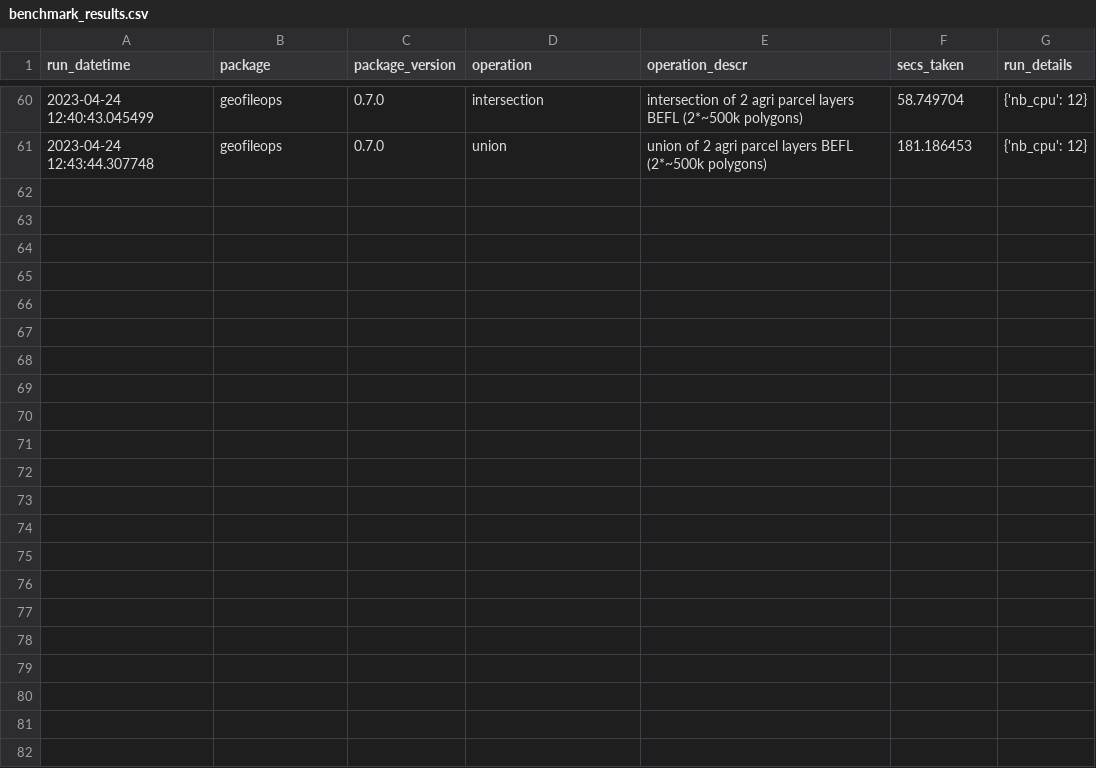
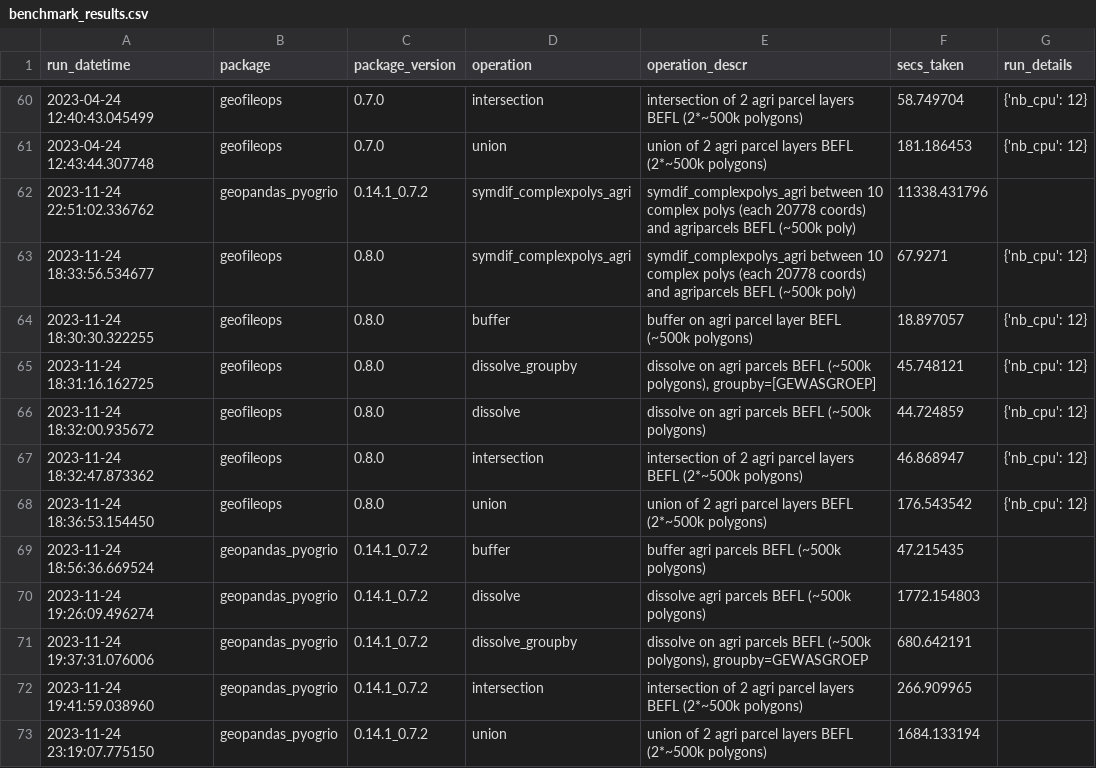
Before and after one commit to geofileops/geobenchmark, a CSV file: results_vector_ops/benchmark_results.csv, drawn as a sheet; only a part is shown, gaps mark what is left out.

Commit message:
Run benchmarks for geofileops 0.8 and geopandas 0.14

```diff
--- a/results_vector_ops/benchmark_results.csv
+++ b/results_vector_ops/benchmark_results.csv
@@ -61 +61,13 @@ run_datetime,package,package_version,operation,operation_descr,secs_taken,run_de
 2023-04-24 12:43:44.307748,geofileops,0.7.0,union,union of 2 agri parcel layers BEFL (2*~500k polygons),181.186453,{'nb_cpu': 12}
+2023-11-24 22:51:02.336762,geopandas_pyogrio,0.14.1_0.7.2,symdif_complexpolys_agri,symdif_complexpolys_agri between 10 complex polys (each 20778 coords) and agriparcels BEFL (~500k poly),11338.431796,
+2023-11-24 18:33:56.534677,geofileops,0.8.0,symdif_complexpolys_agri,symdif_complexpolys_agri between 10 complex polys (each 20778 coords) and agriparcels BEFL (~500k poly),67.9271,{'nb_cpu': 12}
+2023-11-24 18:30:30.322255,geofileops,0.8.0,buffer,buffer on agri parcel layer BEFL (~500k polygons),18.897057,{'nb_cpu': 12}
+2023-11-24 18:31:16.162725,geofileops,0.8.0,dissolve_groupby,"dissolve on agri parcels BEFL (~500k polygons), groupby=[GEWASGROEP]",45.748121,{'nb_cpu': 12}
+2023-11-24 18:32:00.935672,geofileops,0.8.0,dissolve,dissolve on agri parcels BEFL (~500k polygons),44.724859,{'nb_cpu': 12}
+2023-11-24 18:32:47.873362,geofileops,0.8.0,intersection,intersection of 2 agri parcel layers BEFL (2*~500k polygons),46.868947,{'nb_cpu': 12}
+2023-11-24 18:36:53.154450,geofileops,0.8.0,union,union of 2 agri parcel layers BEFL (2*~500k polygons),176.543542,{'nb_cpu': 12}
+2023-11-24 18:56:36.669524,geopandas_pyogrio,0.14.1_0.7.2,buffer,buffer agri parcels BEFL (~500k polygons),47.215435,
+2023-11-24 19:26:09.496274,geopandas_pyogrio,0.14.1_0.7.2,dissolve,dissolve agri parcels BEFL (~500k polygons),1772.154803,
+2023-11-24 19:37:31.076006,geopandas_pyogrio,0.14.1_0.7.2,dissolve_groupby,"dissolve on agri parcels BEFL (~500k polygons), groupby=GEWASGROEP",680.642191,
+2023-11-24 19:41:59.038960,geopandas_pyogrio,0.14.1_0.7.2,intersection,intersection of 2 agri parcel layers BEFL (2*~500k polygons),266.909965,
+2023-11-24 23:19:07.775150,geopandas_pyogrio,0.14.1_0.7.2,union,union of 2 agri parcel layers BEFL (2*~500k polygons),1684.133194,
```
Also changed, not shown: 14 other files.
